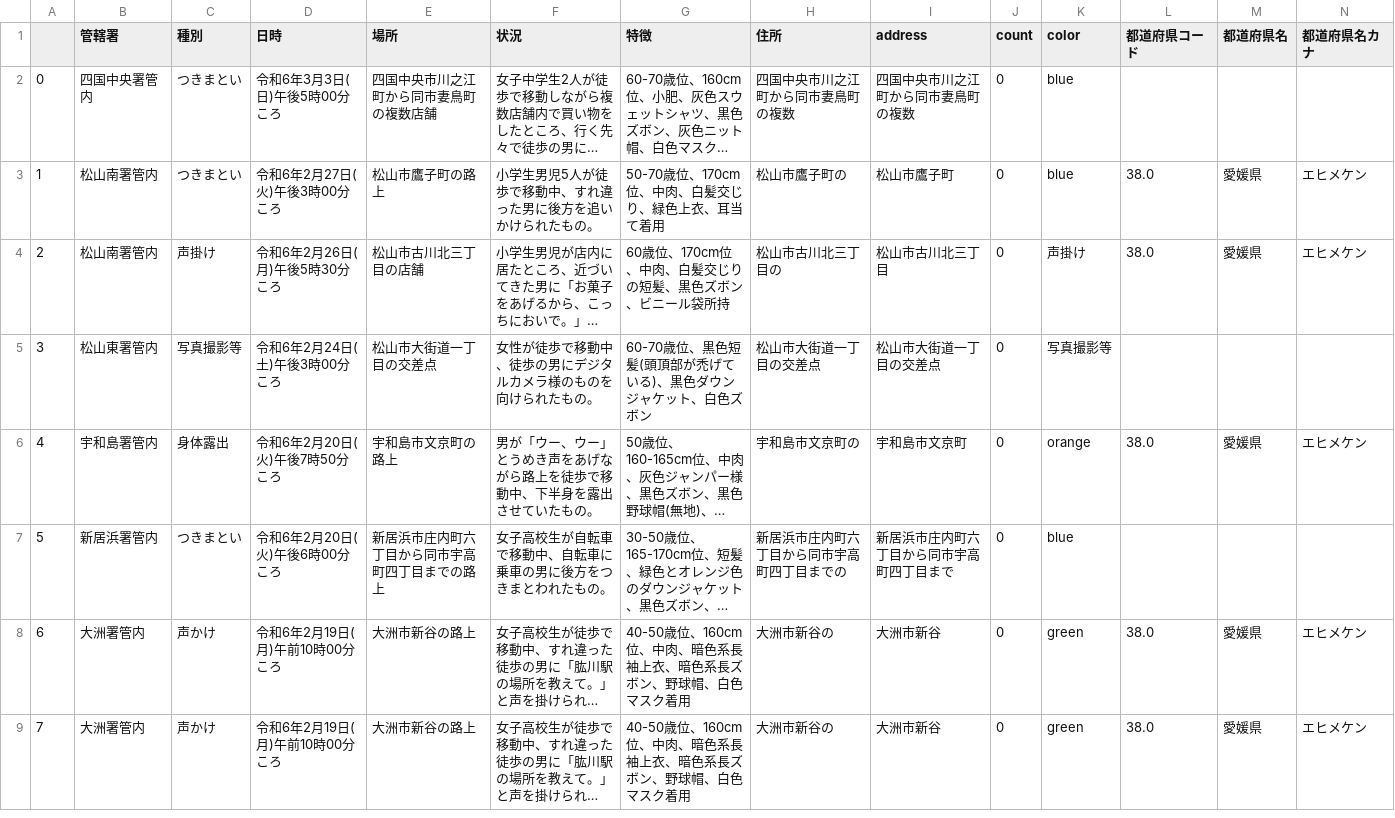
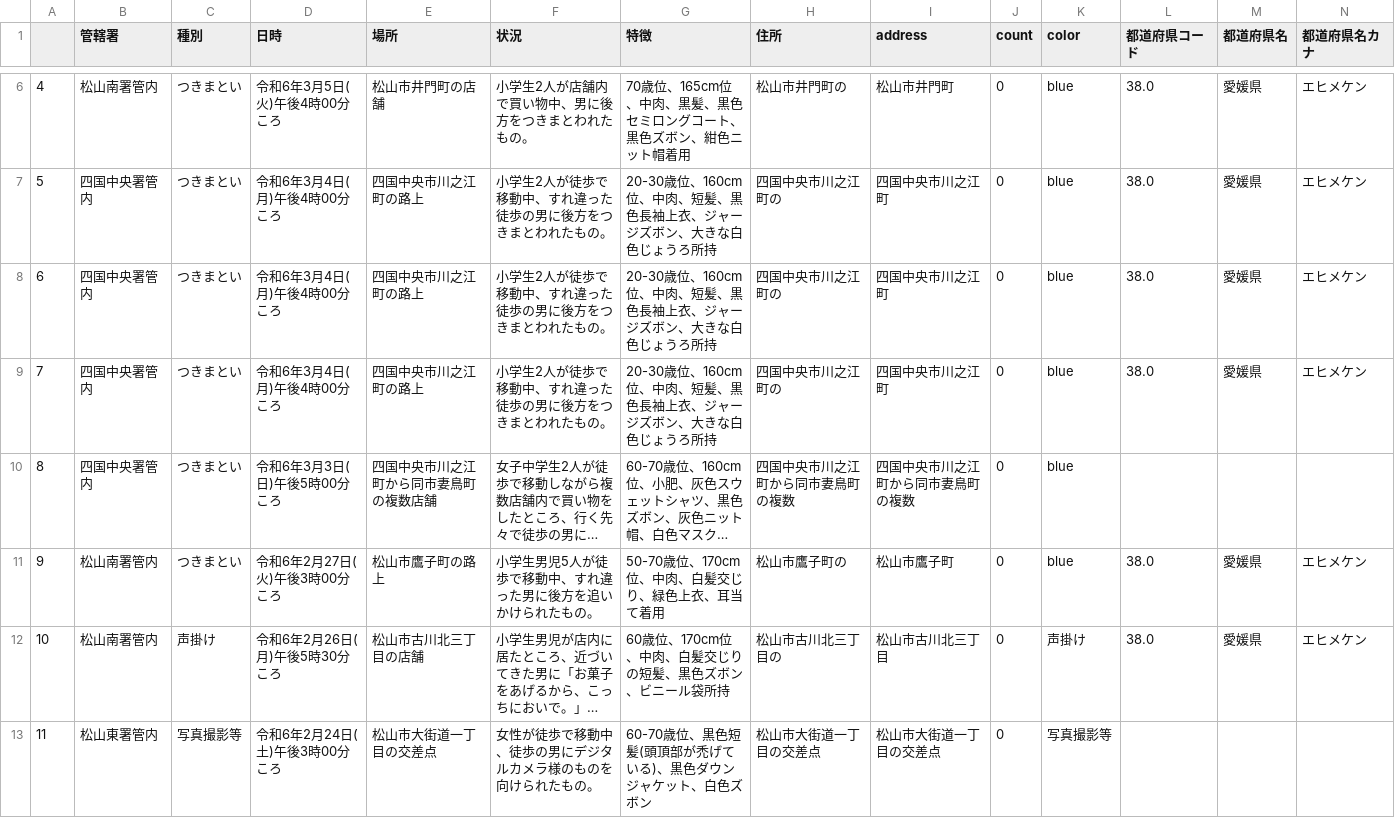
Before and after one commit to imabari/fushinsha_map, a CSV file: ehime.csv, drawn as a sheet; only a part is shown, gaps mark what is left out; the shorter side is filled out with more unchanged rows; long unchanged cells end in …; addresses are those after the commit; rows hold the shown columns only; the diff covers the shown part only; the diff names each change by its address in the sheet, - before the commit and + after, or states it on an @@ line.

```diff
--- a/ehime.csv
+++ b/ehime.csv
+row 6: 4 | 松山南署管内 | つきまとい | 令和6年3月5日(火)午後4時00分ころ | 松山市井門町の店舗 | 小学生2人が店舗内で買い物中、男に後方をつきまとわれたもの。 | 70歳位、165cm位、中肉、黒髪、黒色セミロングコート、黒色ズボン、紺色ニット帽着用 | 松山市井門町の | 松山市井門町 | 0 | blue | 38.0 | 愛媛県 | エヒメケン
+row 7: 5 | 四国中央署管内 | つきまとい | 令和6年3月4日(月)午後4時00分ころ | 四国中央市川之江町の路上 | 小学生2人が徒歩で移動中、すれ違った徒歩の男に後方をつきまとわれたもの。 | 20-30歳位、160cm位、中肉、短髪、黒色長袖上衣、ジャージズボン、大きな白色じょうろ所持 | 四国中央市川之江町の | 四国中央市川之江町 | 0 | blue | 38.0 | 愛媛県 | エヒメケン
+row 8: 6 | 四国中央署管内 | つきまとい | 令和6年3月4日(月)午後4時00分ころ | 四国中央市川之江町の路上 | 小学生2人が徒歩で移動中、すれ違った徒歩の男に後方をつきまとわれたもの。 | 20-30歳位、160cm位、中肉、短髪、黒色長袖上衣、ジャージズボン、大きな白色じょうろ所持 | 四国中央市川之江町の | 四国中央市川之江町 | 0 | blue | 38.0 | 愛媛県 | エヒメケン
+row 9: 7 | 四国中央署管内 | つきまとい | 令和6年3月4日(月)午後4時00分ころ | 四国中央市川之江町の路上 | 小学生2人が徒歩で移動中、すれ違った徒歩の男に後方をつきまとわれたもの。 | 20-30歳位、160cm位、中肉、短髪、黒色長袖上衣、ジャージズボン、大きな白色じょうろ所持 | 四国中央市川之江町の | 四国中央市川之江町 | 0 | blue | 38.0 | 愛媛県 | エヒメケン
@@ column A renumbered from row 10 down @@
```
Also changed, not shown: 4 added rows elsewhere in this file, nan.csv, 1 other file.
